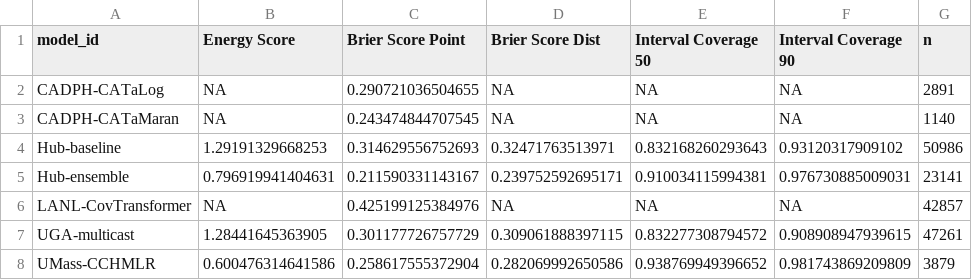
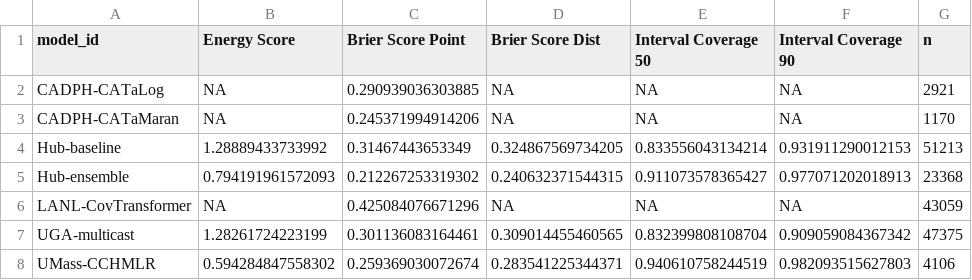
Before and after one commit to reichlab/variant-nowcast-hub-dashboard, a CSV file: scores/clade_prop/Overall/scores.csv, drawn as a sheet; only a part is shown; the diff covers the shown part only.

```diff
--- a/scores/clade_prop/Overall/scores.csv
+++ b/scores/clade_prop/Overall/scores.csv
@@ -1,8 +1,8 @@
 "model_id","Energy Score","Brier Score Point","Brier Score Dist","Interval Coverage 50","Interval Coverage 90","n"
-"CADPH-CATaLog",NA,0.290721036504655,NA,NA,NA,2891
-"CADPH-CATaMaran",NA,0.243474844707545,NA,NA,NA,1140
-"Hub-baseline",1.29191329668253,0.314629556752693,0.32471763513971,0.832168260293643,0.93120317909102,50986
-"Hub-ensemble",0.796919941404631,0.211590331143167,0.239752592695171,0.910034115994381,0.976730885009031,23141
-"LANL-CovTransformer",NA,0.425199125384976,NA,NA,NA,42857
-"UGA-multicast",1.28441645363905,0.301177726757729,0.309061888397115,0.832277308794572,0.908908947939615,47261
-"UMass-CCHMLR",0.600476314641586,0.258617555372904,0.282069992650586,0.938769949396652,0.981743869209809,3879
+"CADPH-CATaLog",NA,0.290939036303885,NA,NA,NA,2921
+"CADPH-CATaMaran",NA,0.245371994914206,NA,NA,NA,1170
+"Hub-baseline",1.28889433733992,0.31467443653349,0.324867569734205,0.833556043134214,0.931911290012153,51213
+"Hub-ensemble",0.794191961572093,0.212267253319302,0.240632371544315,0.911073578365427,0.977071202018913,23368
+"LANL-CovTransformer",NA,0.425084076671296,NA,NA,NA,43059
+"UGA-multicast",1.28261724223199,0.301136083164461,0.309014455460565,0.832399808108704,0.909059084367342,47375
+"UMass-CCHMLR",0.594284847558302,0.259369030072674,0.283541225344371,0.940610758244519,0.982093515627803,4106
```
Also changed, not shown: 18 edited cells elsewhere in this file, scores/clade_prop/Overall/horizon/scores.csv, scores/clade_prop/Overall/location/scores.csv, 2 other files.
